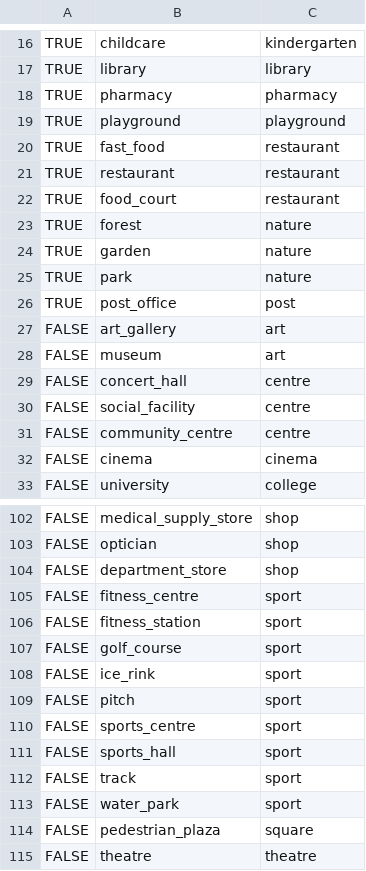
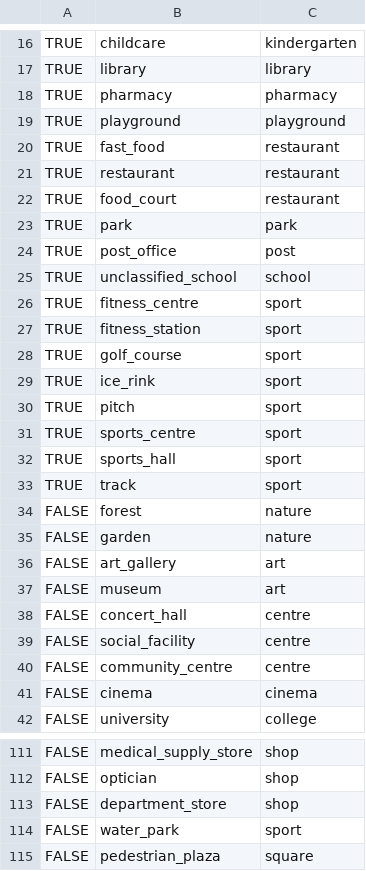
Before and after one commit to bartosz-mccormick/dreams-accessibility-postgis, a CSV file: sql/class_b_config.csv, drawn as a sheet; only a part is shown, gaps mark what is left out; the shorter side is filled out with more unchanged rows.

```diff
--- a/sql/class_b_config.csv
+++ b/sql/class_b_config.csv
@@ -22,6 +22,15 @@ TRUE,restaurant,restaurant
 TRUE,food_court,restaurant
-TRUE,forest,nature
-TRUE,garden,nature
-TRUE,park,nature
+TRUE,park,park
 TRUE,post_office,post
+TRUE,unclassified_school,school
+TRUE,fitness_centre,sport
+TRUE,fitness_station,sport
+TRUE,golf_course,sport
+TRUE,ice_rink,sport
+TRUE,pitch,sport
+TRUE,sports_centre,sport
+TRUE,sports_hall,sport
+TRUE,track,sport
+FALSE,forest,nature
+FALSE,garden,nature
 FALSE,art_gallery,art
@@ -104,10 +113,2 @@ FALSE,optician,shop
 FALSE,department_store,shop
-FALSE,fitness_centre,sport
-FALSE,fitness_station,sport
-FALSE,golf_course,sport
-FALSE,ice_rink,sport
-FALSE,pitch,sport
-FALSE,sports_centre,sport
-FALSE,sports_hall,sport
-FALSE,track,sport
 FALSE,water_park,sport
```
Also changed, not shown: sql/class_a_config.csv.
